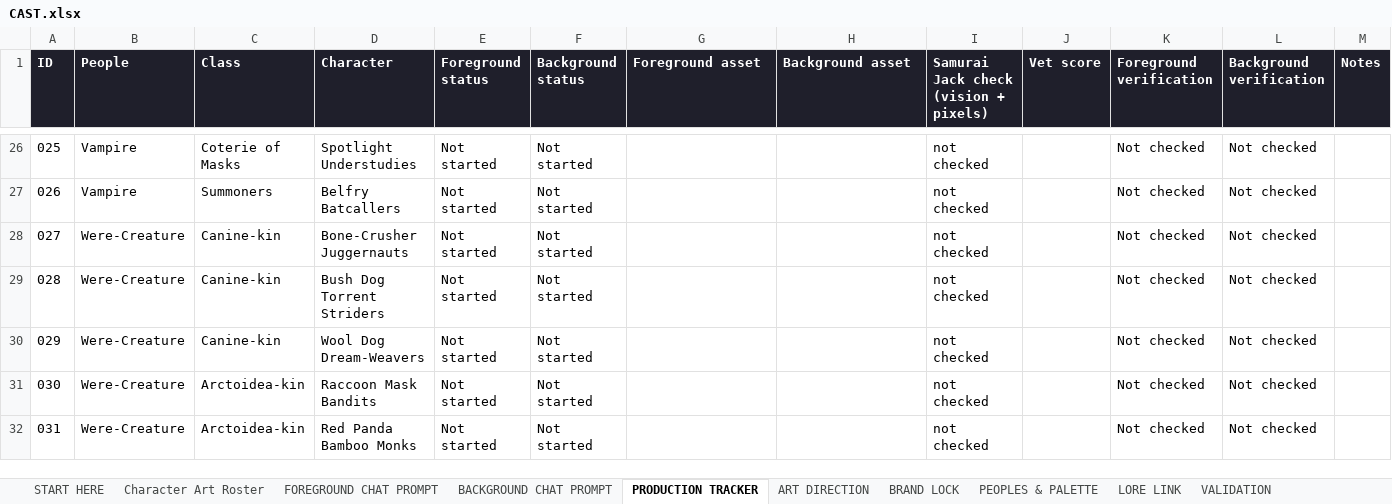
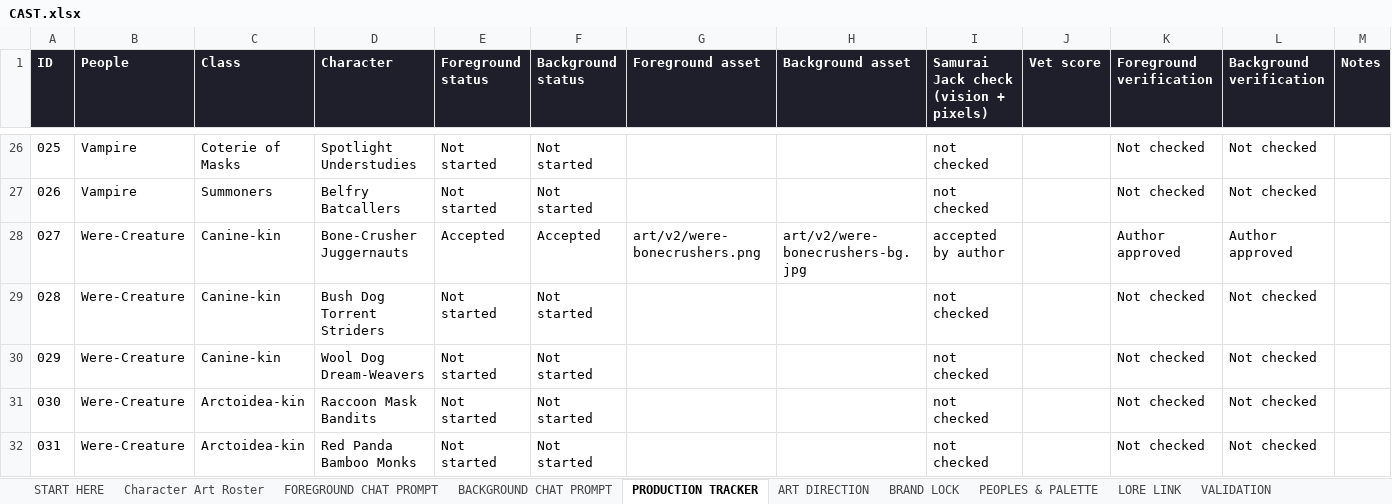
Before and after one commit to JHGruver/NewerDarkAges, an Excel workbook: CAST.xlsx, sheet PRODUCTION TRACKER, drawn as a sheet; only a part is shown, gaps mark what is left out; values as stored, in another font and other column widths than the file's, no borders; conditional formats not drawn; the diff names each change by its address in the sheet, - before the commit and + after, or states it on an @@ line.

```diff
--- a/CAST.xlsx (sheet PRODUCTION TRACKER)
+++ b/CAST.xlsx (sheet PRODUCTION TRACKER)
-E28 (Foreground status): Not started
+E28 (Foreground status): Accepted
-F28 (Background status): Not started
+F28 (Background status): Accepted
-G28 (Foreground asset): (empty)
+G28 (Foreground asset): art/v2/were-bonecrushers.png
-H28 (Background asset): (empty)
+H28 (Background asset): art/v2/were-bonecrushers-bg.jpg
-I28: not checked
+I28: accepted by author
-K28 (Foreground verification): Not checked
+K28 (Foreground verification): Author approved
-L28 (Background verification): Not checked
+L28 (Background verification): Author approved
```
Also changed, not shown: sheet Character Art Roster, sheet VALIDATION, sheet START HERE, 10 other files.
